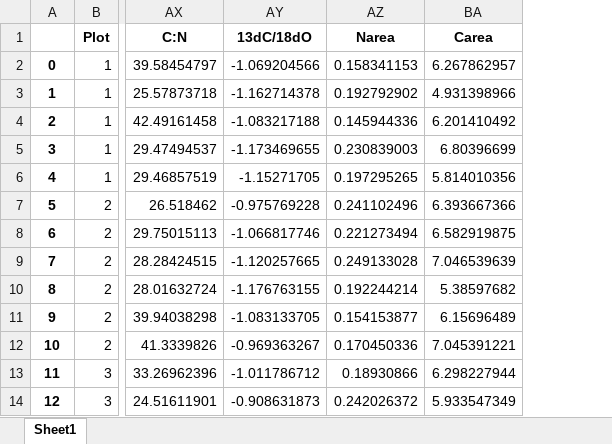
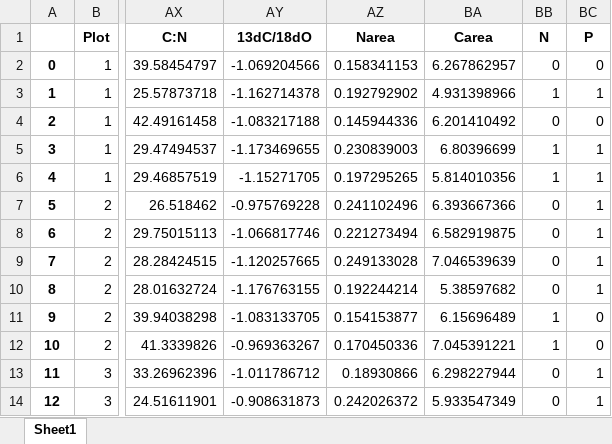
Before and after one commit to ajchavez94/NUMEX_preliminar, an Excel workbook: data_for_R.xlsx, sheet Sheet1, drawn as a sheet; only a part is shown, gaps mark what is left out; values as stored, in another font and other column widths than the file's, no borders; the diff names each change by its address in the sheet, - before the commit and + after, or states it on an @@ line.

```diff
--- a/data_for_R.xlsx (sheet Sheet1)
+++ b/data_for_R.xlsx (sheet Sheet1)
+column BB (N), rows 2-14: 0 | 1 | 0 | 1 | 1 | 0 | 0 | 0 | 0 | 1 | 1 | 0 | 0
+column BC (P), rows 2-14: 0 | 1 | 0 | 1 | 1 | 1 | 1 | 1 | 1 | 0 | 0 | 1 | 1
```
Also changed, not shown: Summary.xlsx, 6 other files.
